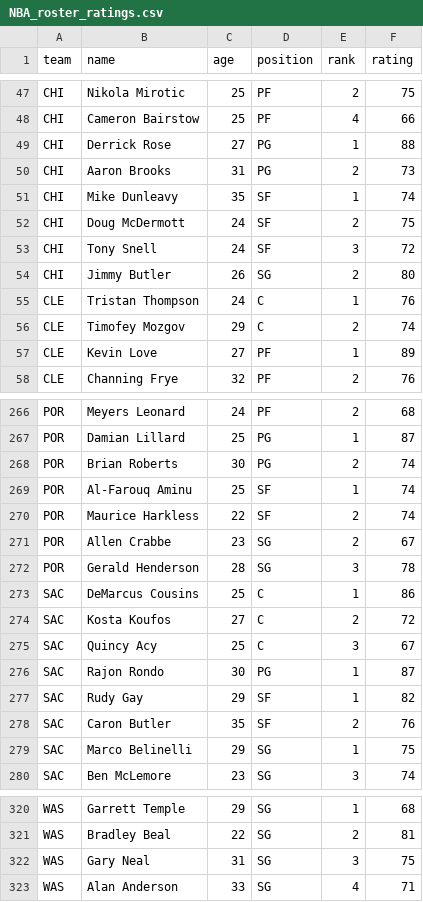
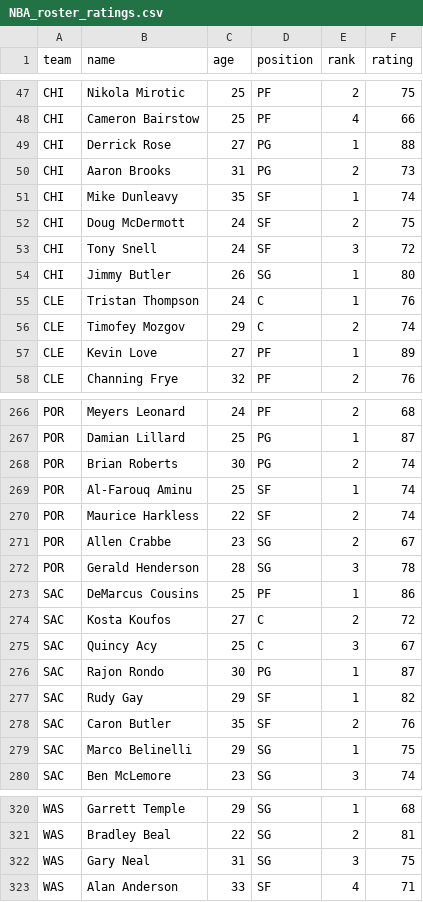
Before and after one commit to adan2002/BasketballSim, a CSV file: NBA_roster_ratings.csv, drawn as a sheet; only a part is shown, gaps mark what is left out.

```diff
--- a/NBA_roster_ratings.csv
+++ b/NBA_roster_ratings.csv
@@ -53,3 +53,3 @@ CHI,Doug McDermott,24,SF,2,75
 CHI,Tony Snell,24,SF,3,72
-CHI,Jimmy Butler,26,SG,2,80
+CHI,Jimmy Butler,26,SG,1,80
 CLE,Tristan Thompson,24,C,1,76
@@ -272,3 +272,3 @@ POR,Allen Crabbe,23,SG,2,67
 POR,Gerald Henderson,28,SG,3,78
-SAC,DeMarcus Cousins,25,C,1,86
+SAC,DeMarcus Cousins,25,PF,1,86
 SAC,Kosta Koufos,27,C,2,72
@@ -322,2 +322,2 @@ WAS,Bradley Beal,22,SG,2,81
 WAS,Gary Neal,31,SG,3,75
-WAS,Alan Anderson,33,SG,4,71
+WAS,Alan Anderson,33,SF,4,71
```
Also changed, not shown: 12 other files.
